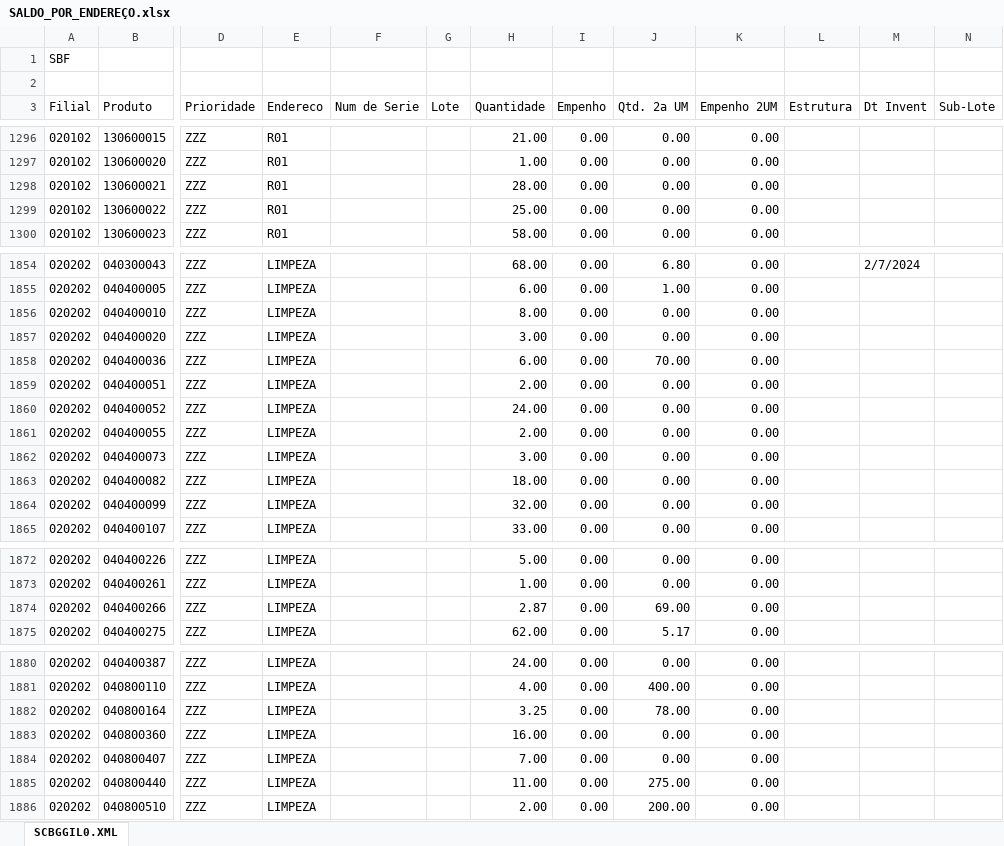
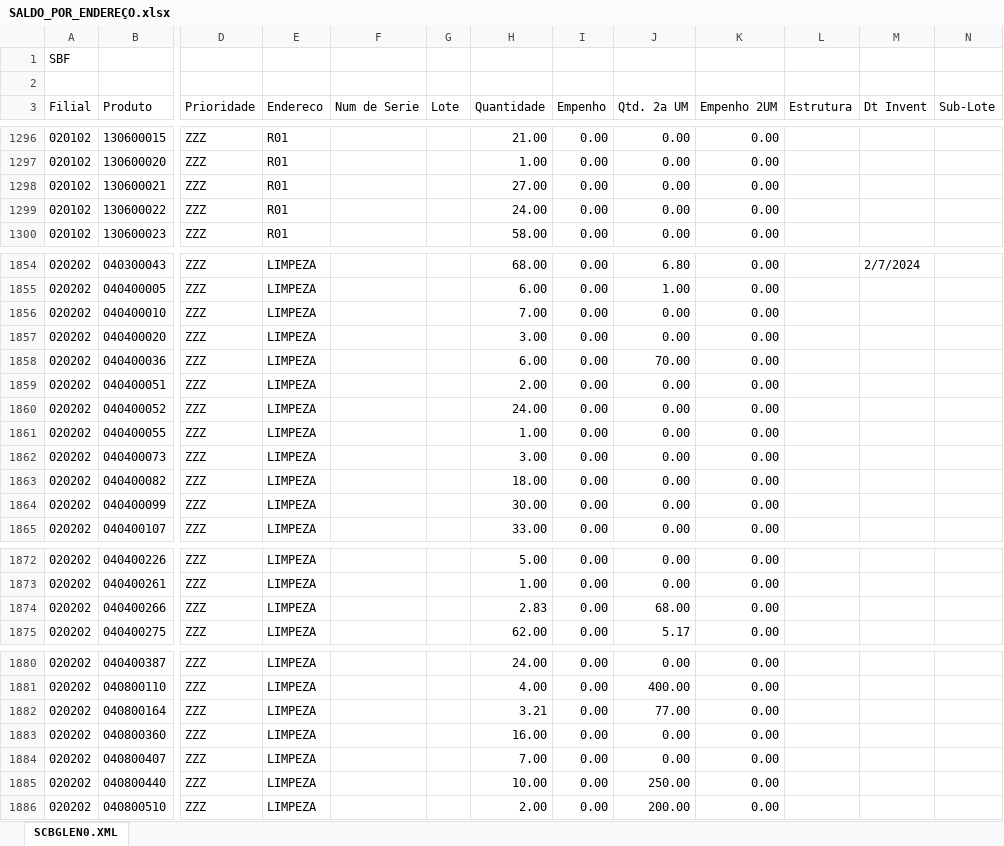
Before and after one commit to kaiquesiqueira-tech/CONSULTOR-PRODUTOS, an Excel workbook: dados/SALDO_POR_ENDEREÇO.xlsx, sheet SCBGLEN0.XML, drawn as a sheet; only a part is shown, gaps mark what is left out; values as stored, in another font and other column widths than the file's, no borders; the diff covers the shown part only; the diff names each change by its address in the sheet, - before the commit and + after, or states it on an @@ line.

```diff
--- a/dados/SALDO_POR_ENDEREÇO.xlsx (sheet SCBGLEN0.XML)
+++ b/dados/SALDO_POR_ENDEREÇO.xlsx (sheet SCBGLEN0.XML)
-sheet tab: SCBGGIL0.XML
+sheet tab: SCBGLEN0.XML
-H1298 (Quantidade): 28.00
+H1298 (Quantidade): 27.00
-H1299 (Quantidade): 25.00
+H1299 (Quantidade): 24.00
-H1856 (Quantidade): 8.00
+H1856 (Quantidade): 7.00
-H1861 (Quantidade): 2.00
+H1861 (Quantidade): 1.00
-H1864 (Quantidade): 32.00
+H1864 (Quantidade): 30.00
-H1874 (Quantidade): 2.87
+H1874 (Quantidade): 2.83
-J1874 (Qtd. 2a UM): 69.00
+J1874 (Qtd. 2a UM): 68.00
-H1882 (Quantidade): 3.25
+H1882 (Quantidade): 3.21
-J1882 (Qtd. 2a UM): 78.00
+J1882 (Qtd. 2a UM): 77.00
-H1885 (Quantidade): 11.00
+H1885 (Quantidade): 10.00
-J1885 (Qtd. 2a UM): 275.00
+J1885 (Qtd. 2a UM): 250.00
```
Also changed, not shown: 2 added rows, 1 removed row and 28 edited cells elsewhere in this sheet, dados/Lista de Produtos a Endereçar.xlsx, 5 other files.
